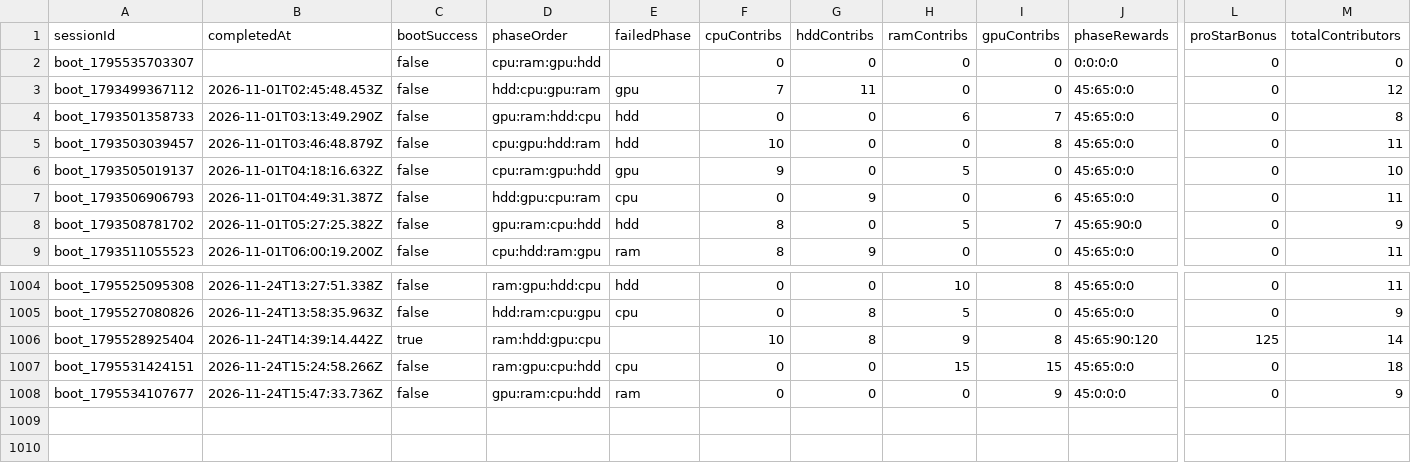
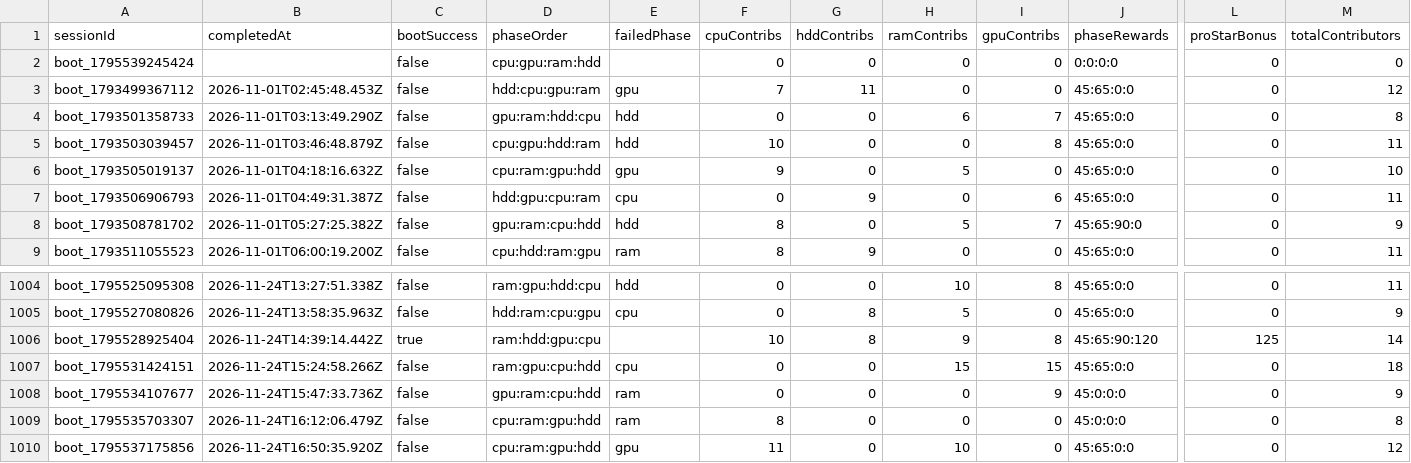
Before and after one commit to zosky/zoskyCube-archive, a CSV file: data/bootloop-sessions-2026-11.csv, drawn as a sheet; only a part is shown, gaps mark what is left out; rows hold the shown columns only; the diff names each change by its address in the sheet, - before the commit and + after, or states it on an @@ line.

```diff
--- a/data/bootloop-sessions-2026-11.csv
+++ b/data/bootloop-sessions-2026-11.csv
-A2 (sessionId): boot_1795535703307
+A2 (sessionId): boot_1795539245424
-D2 (phaseOrder): cpu:ram:gpu:hdd
+D2 (phaseOrder): cpu:gpu:ram:hdd
+row 1009: boot_1795535703307 | 2026-11-24T16:12:06.479Z | false | cpu:ram:gpu:hdd | ram | 8 | 0 | 0 | 0 | 45:0:0:0 | 0 | 8
+row 1010: boot_1795537175856 | 2026-11-24T16:50:35.920Z | false | cpu:ram:gpu:hdd | gpu | 11 | 0 | 10 | 0 | 45:65:0:0 | 0 | 12
```
Also changed, not shown: data/bootloop-handouts-2026-11.csv, data/gauntlet-votes-2026-11.csv, 4 other files.
